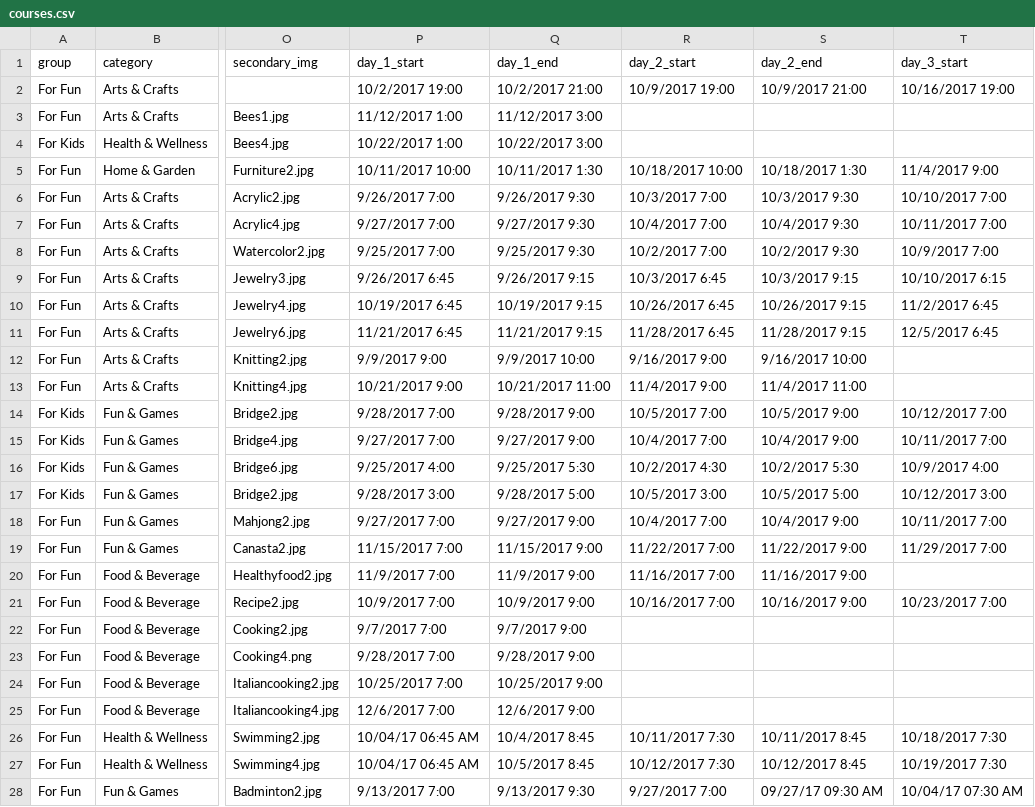
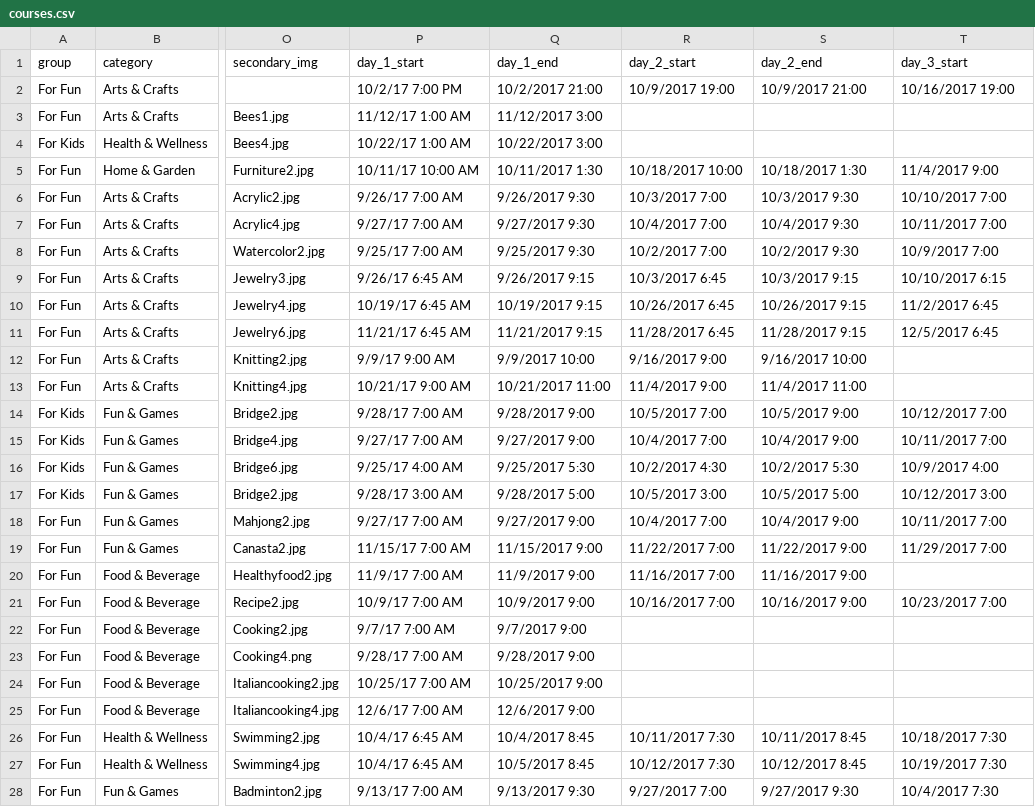
Before and after one commit to Greg-SHARP/SHARPR, a CSV file: excel/courses.csv, drawn as a sheet; only a part is shown, gaps mark what is left out; the diff covers the shown part only; the diff names each change by its address in the sheet, - before the commit and + after, or states it on an @@ line.

```diff
--- a/excel/courses.csv
+++ b/excel/courses.csv
-P2 (day_1_start): 10/2/2017 19:00
+P2 (day_1_start): 10/2/17 7:00 PM
-P3 (day_1_start): 11/12/2017 1:00
+P3 (day_1_start): 11/12/17 1:00 AM
-P4 (day_1_start): 10/22/2017 1:00
+P4 (day_1_start): 10/22/17 1:00 AM
-P5 (day_1_start): 10/11/2017 10:00
+P5 (day_1_start): 10/11/17 10:00 AM
-P6 (day_1_start): 9/26/2017 7:00
+P6 (day_1_start): 9/26/17 7:00 AM
-P7 (day_1_start): 9/27/2017 7:00
+P7 (day_1_start): 9/27/17 7:00 AM
-P8 (day_1_start): 9/25/2017 7:00
+P8 (day_1_start): 9/25/17 7:00 AM
-P9 (day_1_start): 9/26/2017 6:45
+P9 (day_1_start): 9/26/17 6:45 AM
-P10 (day_1_start): 10/19/2017 6:45
+P10 (day_1_start): 10/19/17 6:45 AM
-P11 (day_1_start): 11/21/2017 6:45
+P11 (day_1_start): 11/21/17 6:45 AM
-P12 (day_1_start): 9/9/2017 9:00
+P12 (day_1_start): 9/9/17 9:00 AM
-P13 (day_1_start): 10/21/2017 9:00
+P13 (day_1_start): 10/21/17 9:00 AM
-P14 (day_1_start): 9/28/2017 7:00
+P14 (day_1_start): 9/28/17 7:00 AM
-P15 (day_1_start): 9/27/2017 7:00
+P15 (day_1_start): 9/27/17 7:00 AM
-P16 (day_1_start): 9/25/2017 4:00
+P16 (day_1_start): 9/25/17 4:00 AM
-P17 (day_1_start): 9/28/2017 3:00
+P17 (day_1_start): 9/28/17 3:00 AM
-P18 (day_1_start): 9/27/2017 7:00
+P18 (day_1_start): 9/27/17 7:00 AM
-P19 (day_1_start): 11/15/2017 7:00
+P19 (day_1_start): 11/15/17 7:00 AM
-P20 (day_1_start): 11/9/2017 7:00
+P20 (day_1_start): 11/9/17 7:00 AM
-P21 (day_1_start): 10/9/2017 7:00
+P21 (day_1_start): 10/9/17 7:00 AM
-P22 (day_1_start): 9/7/2017 7:00
+P22 (day_1_start): 9/7/17 7:00 AM
-P23 (day_1_start): 9/28/2017 7:00
+P23 (day_1_start): 9/28/17 7:00 AM
-P24 (day_1_start): 10/25/2017 7:00
+P24 (day_1_start): 10/25/17 7:00 AM
-P25 (day_1_start): 12/6/2017 7:00
+P25 (day_1_start): 12/6/17 7:00 AM
-P26:P27 (day_1_start): 10/04/17 06:45 AM
+P26:P27 (day_1_start): 10/4/17 6:45 AM
-P28 (day_1_start): 9/13/2017 7:00
+P28 (day_1_start): 9/13/17 7:00 AM
-S28 (day_2_end): 09/27/17 09:30 AM
+S28 (day_2_end): 9/27/2017 9:30
-T28 (day_3_start): 10/04/17 07:30 AM
+T28 (day_3_start): 10/4/2017 7:30
```
Also changed, not shown: 2 added rows and 44 edited cells elsewhere in this file, excel/categories.csv, excel/instructors.csv.
